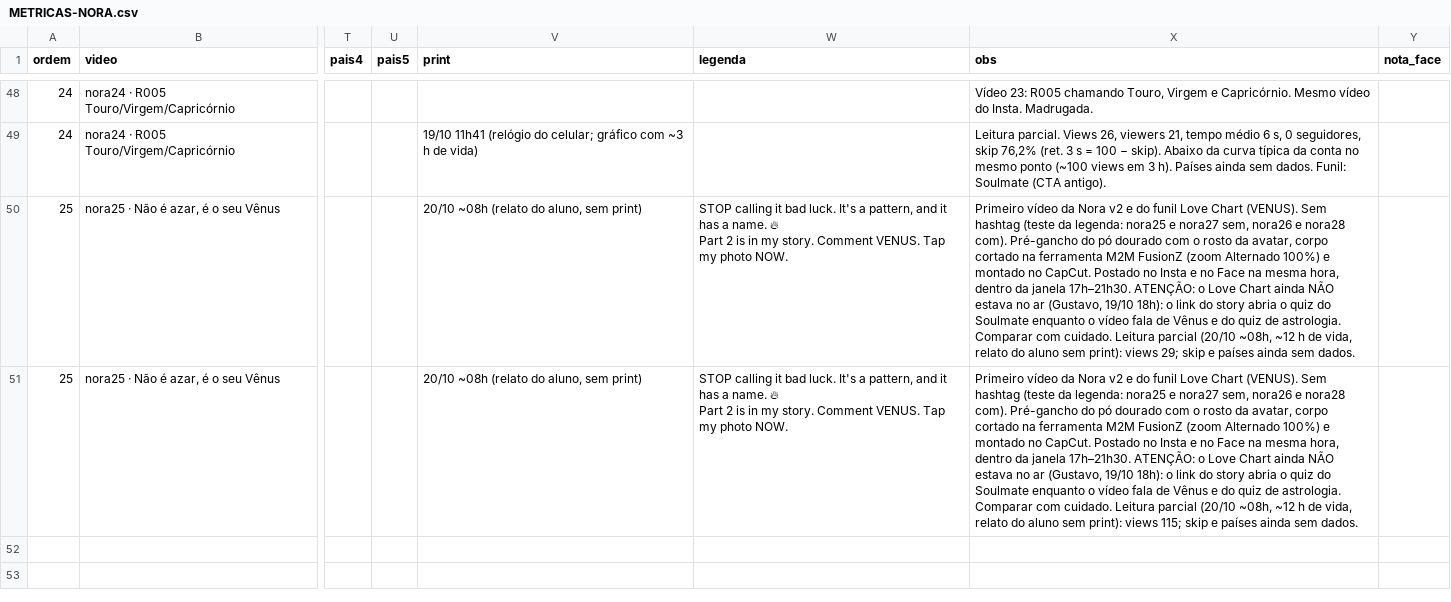
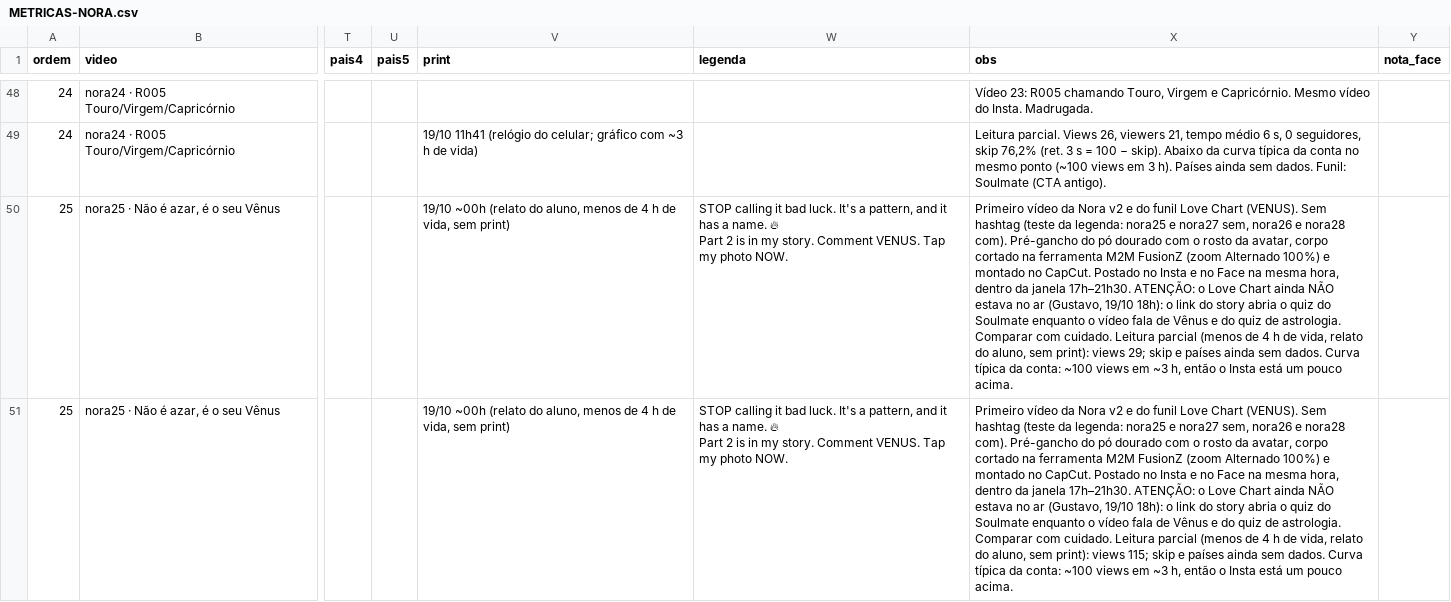
Before and after one commit to caramguilherme/IA-SINTETICO-PRODUTOR, a CSV file: METRICAS-NORA.csv, drawn as a sheet; only a part is shown, gaps mark what is left out; the diff names each change by its address in the sheet, - before the commit and + after, or states it on an @@ line.

```diff
--- a/METRICAS-NORA.csv
+++ b/METRICAS-NORA.csv
-V50:V51 (print): 20/10 ~08h (relato do aluno, sem print)
+V50:V51 (print): 19/10 ~00h (relato do aluno, menos de 4 h de vida, sem print)
-X50 (obs): …Leitura parcial (20/10 ~08h, ~12 h de vida, relato do aluno sem print): views 29; skip e países ainda sem dados.
+X50 (obs): …Leitura parcial (menos de 4 h de vida, relato do aluno, sem print): views 29; skip e países ainda sem dados. Curva típica da conta: ~100 views em ~3 h, então o Insta está um pouco acima.
-X51 (obs): …Leitura parcial (20/10 ~08h, ~12 h de vida, relato do aluno sem print): views 115; skip e países ainda sem dados.
+X51 (obs): …Leitura parcial (menos de 4 h de vida, relato do aluno, sem print): views 115; skip e países ainda sem dados. Curva típica da conta: ~100 views em ~3 h, então o Insta está um pouco acima.
```
Also changed, not shown: 1 other file.
